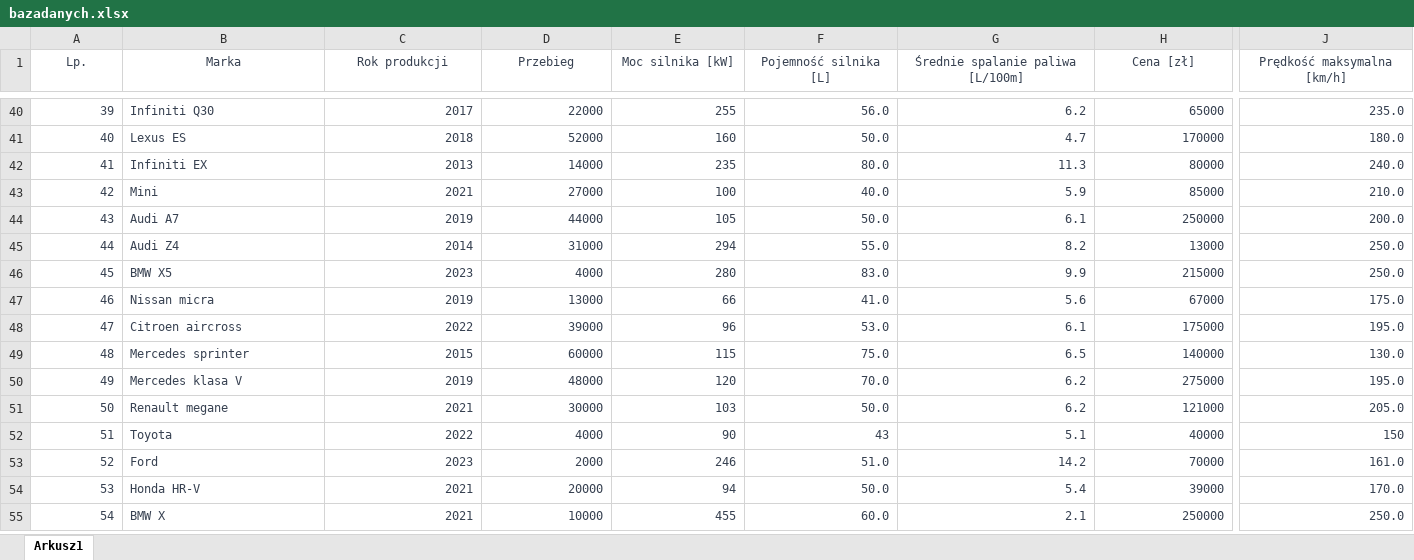
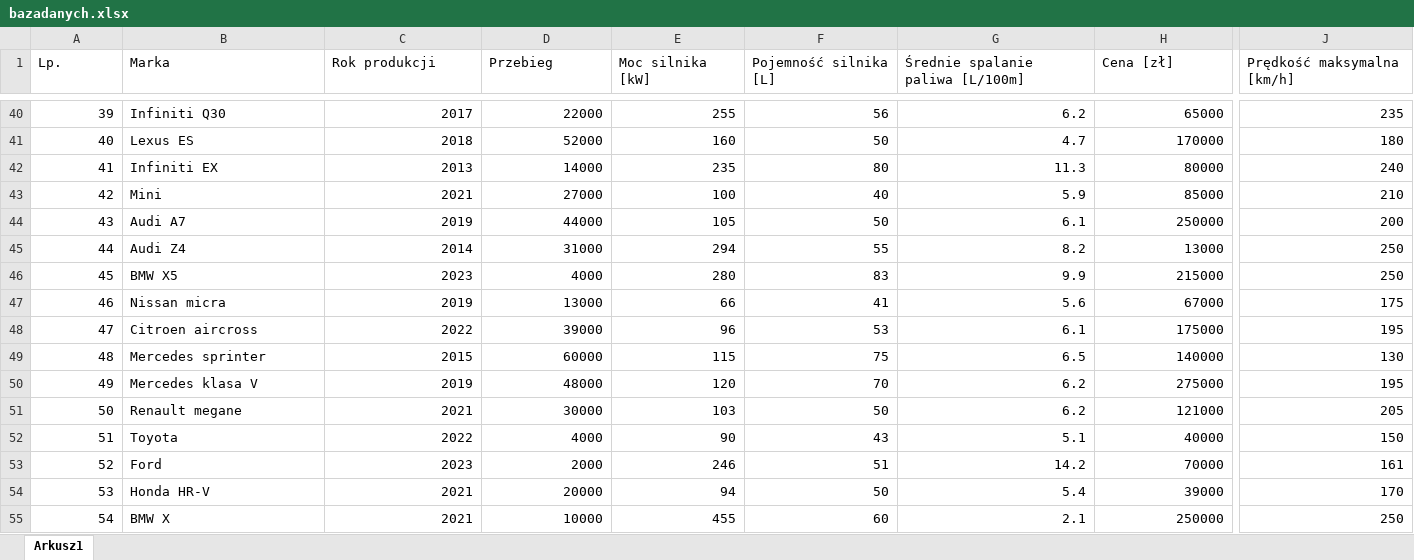
Before and after one commit to Fifek252/SWD_samochody, an Excel workbook: bazadanych.xlsx, sheet Arkusz1, drawn as a sheet; only a part is shown, gaps mark what is left out; values as stored, in another font and other column widths than the file's, no borders; the diff covers the shown part only; the diff names each change by its address in the sheet, - before the commit and + after, or states it on an @@ line.

```diff
--- a/bazadanych.xlsx (sheet Arkusz1)
+++ b/bazadanych.xlsx (sheet Arkusz1)
@@ A1:J1 text colour: #374151 → black, text size: larger, alignment: center → left @@
-A40:J55 text colour: #374151
+A40:J55 text colour: black, text size: larger
-F40 (Pojemność silnika [L]): 56.0
+F40 (Pojemność silnika [L]): 56
-J40 (Prędkość maksymalna [km/h]): 235.0
+J40 (Prędkość maksymalna [km/h]): 235
-F41 (Pojemność silnika [L]): 50.0
+F41 (Pojemność silnika [L]): 50
-J41 (Prędkość maksymalna [km/h]): 180.0
+J41 (Prędkość maksymalna [km/h]): 180
-F42 (Pojemność silnika [L]): 80.0
+F42 (Pojemność silnika [L]): 80
-J42 (Prędkość maksymalna [km/h]): 240.0
+J42 (Prędkość maksymalna [km/h]): 240
-F43 (Pojemność silnika [L]): 40.0
+F43 (Pojemność silnika [L]): 40
-J43 (Prędkość maksymalna [km/h]): 210.0
+J43 (Prędkość maksymalna [km/h]): 210
-F44 (Pojemność silnika [L]): 50.0
+F44 (Pojemność silnika [L]): 50
-J44 (Prędkość maksymalna [km/h]): 200.0
+J44 (Prędkość maksymalna [km/h]): 200
-F45 (Pojemność silnika [L]): 55.0
+F45 (Pojemność silnika [L]): 55
-J45:J46 (Prędkość maksymalna [km/h]): 250.0
+J45:J46 (Prędkość maksymalna [km/h]): 250
-F46 (Pojemność silnika [L]): 83.0
+F46 (Pojemność silnika [L]): 83
-F47 (Pojemność silnika [L]): 41.0
+F47 (Pojemność silnika [L]): 41
-J47 (Prędkość maksymalna [km/h]): 175.0
+J47 (Prędkość maksymalna [km/h]): 175
-F48 (Pojemność silnika [L]): 53.0
+F48 (Pojemność silnika [L]): 53
-J48 (Prędkość maksymalna [km/h]): 195.0
+J48 (Prędkość maksymalna [km/h]): 195
-F49 (Pojemność silnika [L]): 75.0
+F49 (Pojemność silnika [L]): 75
-J49 (Prędkość maksymalna [km/h]): 130.0
+J49 (Prędkość maksymalna [km/h]): 130
-F50 (Pojemność silnika [L]): 70.0
+F50 (Pojemność silnika [L]): 70
-J50 (Prędkość maksymalna [km/h]): 195.0
+J50 (Prędkość maksymalna [km/h]): 195
-F51 (Pojemność silnika [L]): 50.0
+F51 (Pojemność silnika [L]): 50
-J51 (Prędkość maksymalna [km/h]): 205.0
+J51 (Prędkość maksymalna [km/h]): 205
-F53 (Pojemność silnika [L]): 51.0
+F53 (Pojemność silnika [L]): 51
-J53 (Prędkość maksymalna [km/h]): 161.0
+J53 (Prędkość maksymalna [km/h]): 161
-F54 (Pojemność silnika [L]): 50.0
+F54 (Pojemność silnika [L]): 50
-J54 (Prędkość maksymalna [km/h]): 170.0
+J54 (Prędkość maksymalna [km/h]): 170
-F55 (Pojemność silnika [L]): 60.0
+F55 (Pojemność silnika [L]): 60
-J55 (Prędkość maksymalna [km/h]): 250.0
+J55 (Prędkość maksymalna [km/h]): 250
```
Also changed, not shown: 99 added rows, 147 edited cells and cell formats elsewhere in this sheet.
